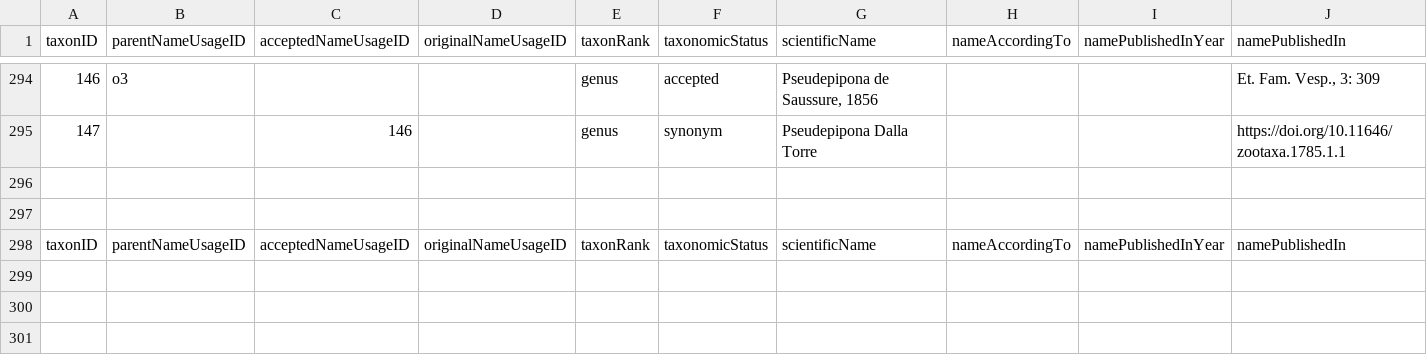
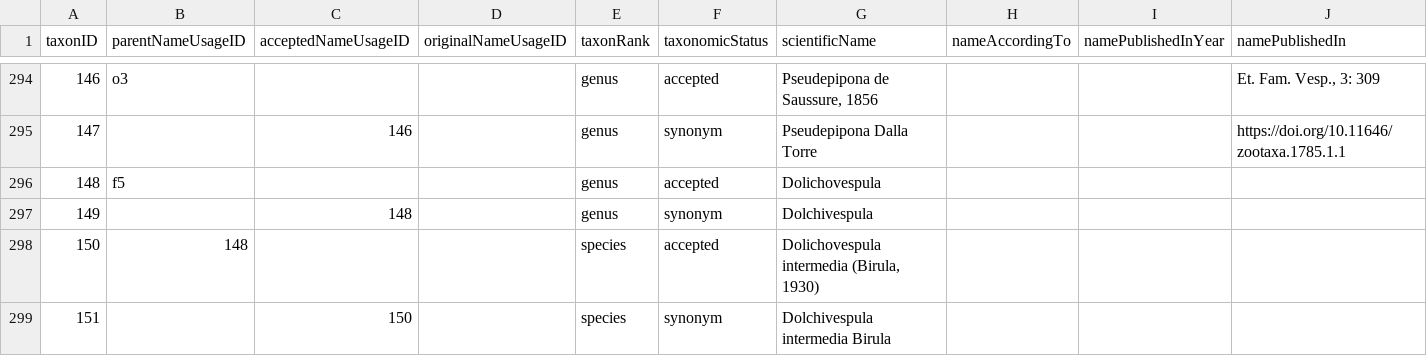
Before and after one commit to gbif/backbone-patch, a CSV file: patch.csv, drawn as a sheet; only a part is shown, gaps mark what is left out; removed rows and columns are numbered as before the commit, all else as after; rows hold the shown columns only; the diff names each change by its address in the sheet, - before the commit and + after, or states it on an @@ line.

Commit message:
Dolchivespula intermedia. Fixes https://github.com/gbif/portal-feedback/issues/4746

```diff
--- a/patch.csv
+++ b/patch.csv
-row 296: (empty)
+row 296: 148 | f5 |  |  | genus | accepted | Dolichovespula
-row 297: (empty)
+row 297: 149 |  | 148 |  | genus | synonym | Dolchivespula
-row 298: taxonID | parentNameUsageID | acceptedNameUsageID | originalNameUsageID | taxonRank | taxonomicStatus | scientificName | nameAccordingTo | namePublishedInYear | namePublishedIn
+row 298: 150 | 148 |  |  | species | accepted | Dolichovespula intermedia (Birula, 1930)
+row 299: 151 |  | 150 |  | species | synonym | Dolchivespula intermedia Birula
```
Also changed, not shown: 1 other file.
